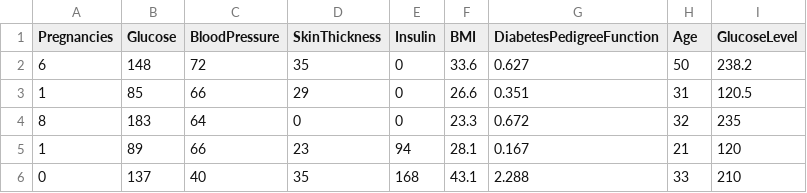
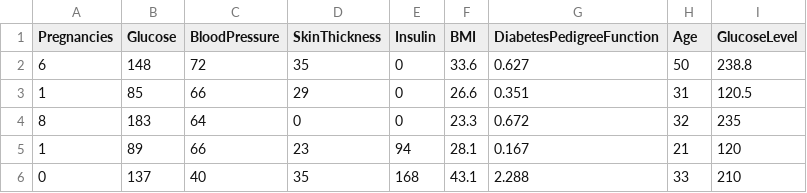
Before and after one commit to ANBU5994/PROJECTS, a CSV file: DIABETES PREDECTION/DATA SET/diabetes.csv, drawn as a sheet; only a part is shown.

Commit message:
Update diabetes.csv

```diff
--- a/DIABETES PREDECTION/DATA SET/diabetes.csv
+++ b/DIABETES PREDECTION/DATA SET/diabetes.csv
@@ -1,3 +1,3 @@
 Pregnancies,Glucose,BloodPressure,SkinThickness,Insulin,BMI,DiabetesPedigreeFunction,Age,GlucoseLevel
-6,148,72,35,0,33.6,0.627,50,238.2
+6,148,72,35,0,33.6,0.627,50,238.8
 1,85,66,29,0,26.6,0.351,31,120.5
```
